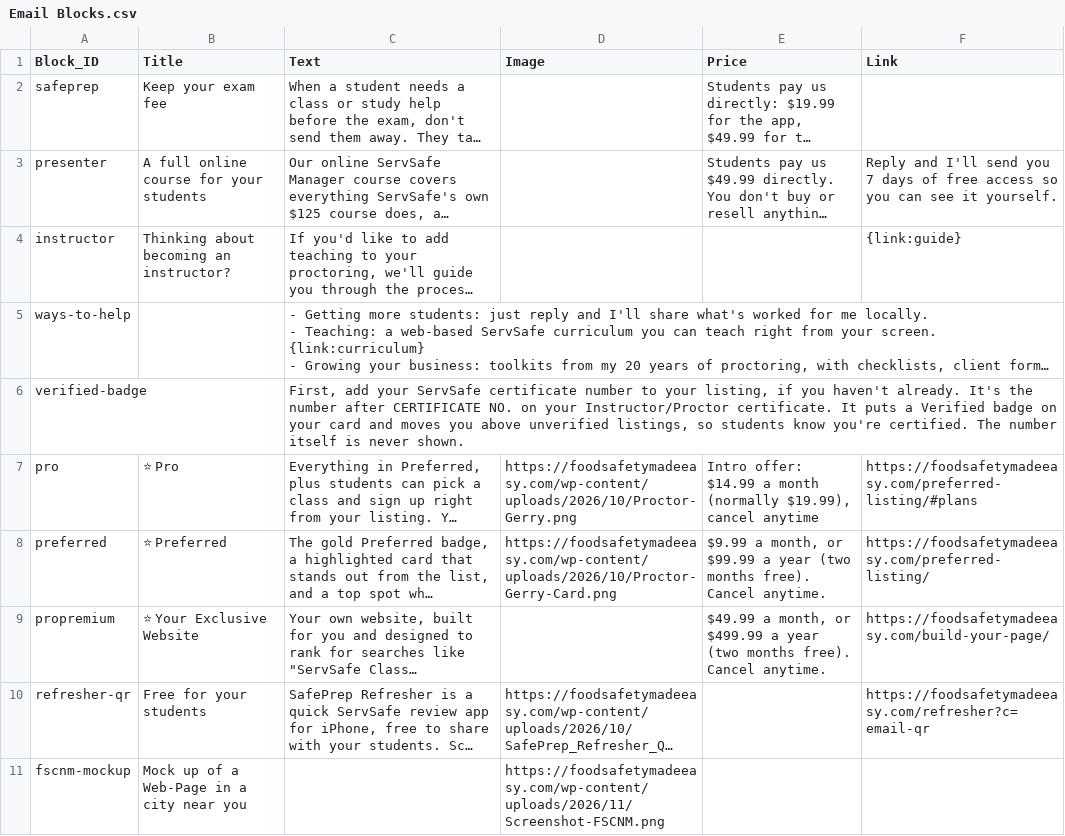
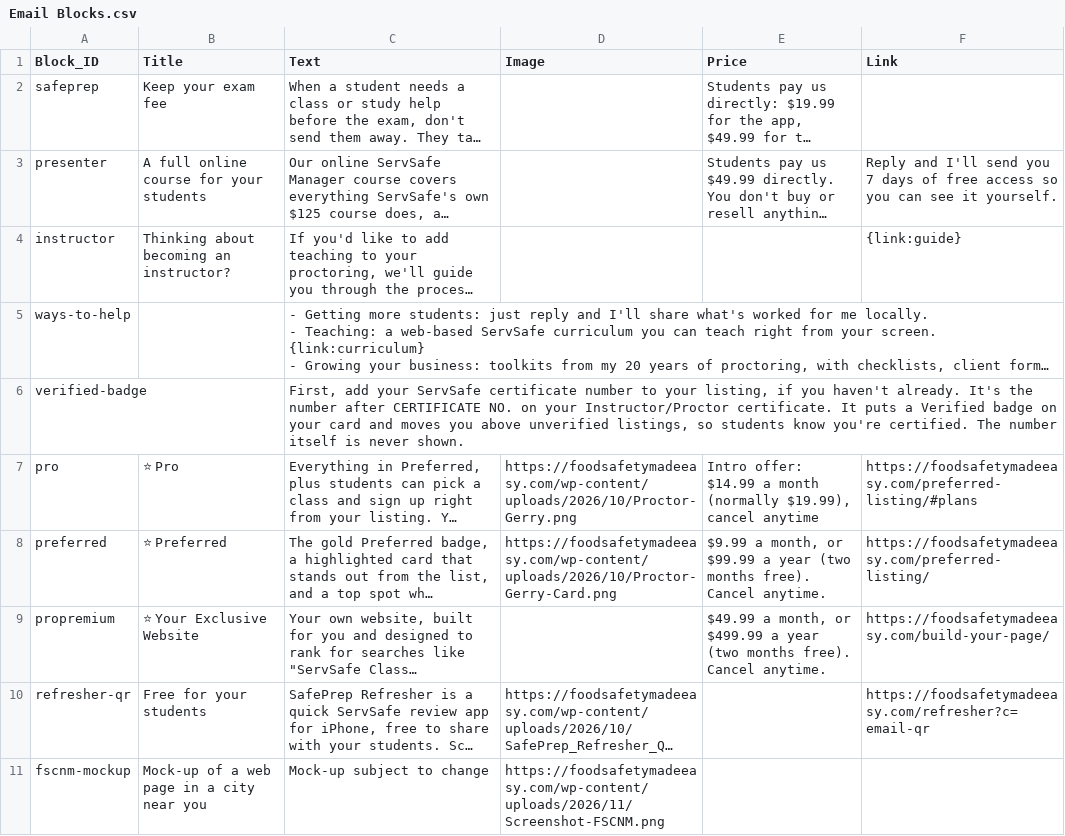
Before and after one commit to novernmanagement-coder/SafePrep_Content, a CSV file: Email Blocks.csv, drawn as a sheet; long unchanged cells end in …; the diff names each change by its address in the sheet, - before the commit and + after, or states it on an @@ line.

Commit message:
CMS update: Email Blocks.csv

```diff
--- a/Email Blocks.csv
+++ b/Email Blocks.csv
-B11 (Title): Mock up of a Web-Page in a city near you
+B11 (Title): Mock-up of a web page in a city near you
-C11 (Text): (empty)
+C11 (Text): Mock-up subject to change
```
